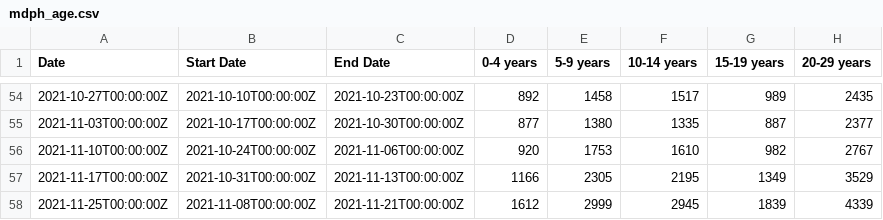
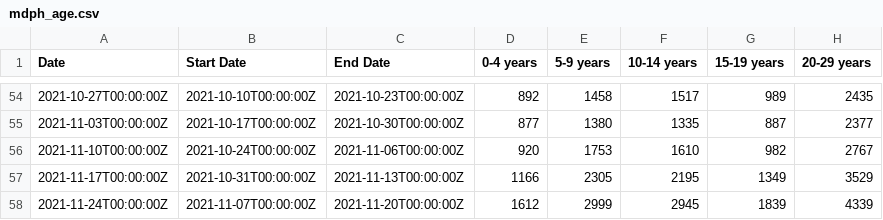
Before and after one commit to sldrydenpeterson/MA-SARSCoV2-Epidemic-Response, a CSV file: mdph_age.csv, drawn as a sheet; only a part is shown, gaps mark what is left out; the diff names each change by its address in the sheet, - before the commit and + after, or states it on an @@ line.

Commit message:
data update

```diff
--- a/mdph_age.csv
+++ b/mdph_age.csv
-A58 (Date): 2021-11-25T00:00:00Z
+A58 (Date): 2021-11-24T00:00:00Z
-B58 (Start Date): 2021-11-08T00:00:00Z
+B58 (Start Date): 2021-11-07T00:00:00Z
-C58 (End Date): 2021-11-21T00:00:00Z
+C58 (End Date): 2021-11-20T00:00:00Z
```
